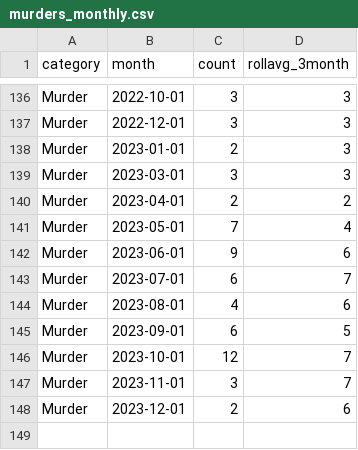
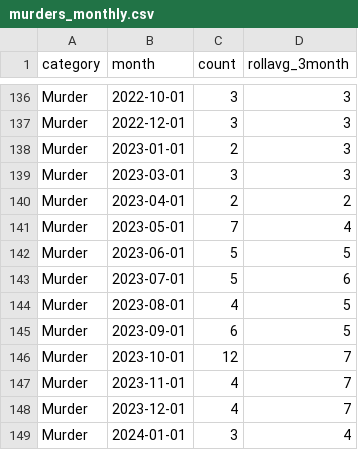
Before and after one commit to abcotvdata/safetytracker_fayetteville, a CSV file: data/output/monthly/murders_monthly.csv, drawn as a sheet; only a part is shown, gaps mark what is left out.

```diff
--- a/data/output/monthly/murders_monthly.csv
+++ b/data/output/monthly/murders_monthly.csv
@@ -141,8 +141,9 @@ Murder,2023-04-01,2,2
 Murder,2023-05-01,7,4
-Murder,2023-06-01,9,6
-Murder,2023-07-01,6,7
-Murder,2023-08-01,4,6
+Murder,2023-06-01,5,5
+Murder,2023-07-01,5,6
+Murder,2023-08-01,4,5
 Murder,2023-09-01,6,5
 Murder,2023-10-01,12,7
-Murder,2023-11-01,3,7
-Murder,2023-12-01,2,6
+Murder,2023-11-01,4,7
+Murder,2023-12-01,4,7
+Murder,2024-01-01,3,4
```
Also changed, not shown: data/output/districts/district_detailed.csv, data/output/districts/district_type.csv, 48 other files.
